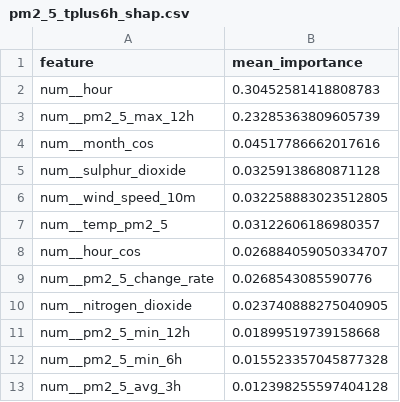
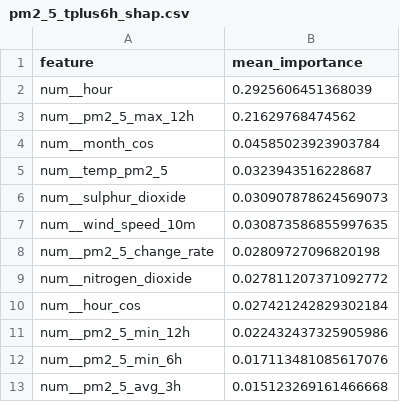
Before and after one commit to SoojalKumar-AI/aqi_predictor, a CSV file: models/shap/pm2_5_tplus6h_shap.csv, drawn as a sheet.

```diff
--- a/models/shap/pm2_5_tplus6h_shap.csv
+++ b/models/shap/pm2_5_tplus6h_shap.csv
@@ -1,13 +1,13 @@
 feature,mean_importance
-num__hour,0.30452581418808783
-num__pm2_5_max_12h,0.23285363809605739
-num__month_cos,0.04517786662017616
-num__sulphur_dioxide,0.03259138680871128
-num__wind_speed_10m,0.032258883023512805
-num__temp_pm2_5,0.03122606186980357
-num__hour_cos,0.026884059050334707
-num__pm2_5_change_rate,0.0268543085590776
-num__nitrogen_dioxide,0.023740888275040905
-num__pm2_5_min_12h,0.01899519739158668
-num__pm2_5_min_6h,0.015523357045877328
-num__pm2_5_avg_3h,0.012398255597404128
+num__hour,0.2925606451368039
+num__pm2_5_max_12h,0.21629768474562
+num__month_cos,0.04585023923903784
+num__temp_pm2_5,0.0323943516228687
+num__sulphur_dioxide,0.030907878624569073
+num__wind_speed_10m,0.030873586855997635
+num__pm2_5_change_rate,0.02809727096820198
+num__nitrogen_dioxide,0.027811207371092772
+num__hour_cos,0.027421242829302184
+num__pm2_5_min_12h,0.022432437325905986
+num__pm2_5_min_6h,0.017113481085617076
+num__pm2_5_avg_3h,0.015123269161466668
```
Also changed, not shown: models/shap/pm10_tplus3h_shap.csv, models/shap/pm10_tplus6h_shap.csv, 16 other files.
